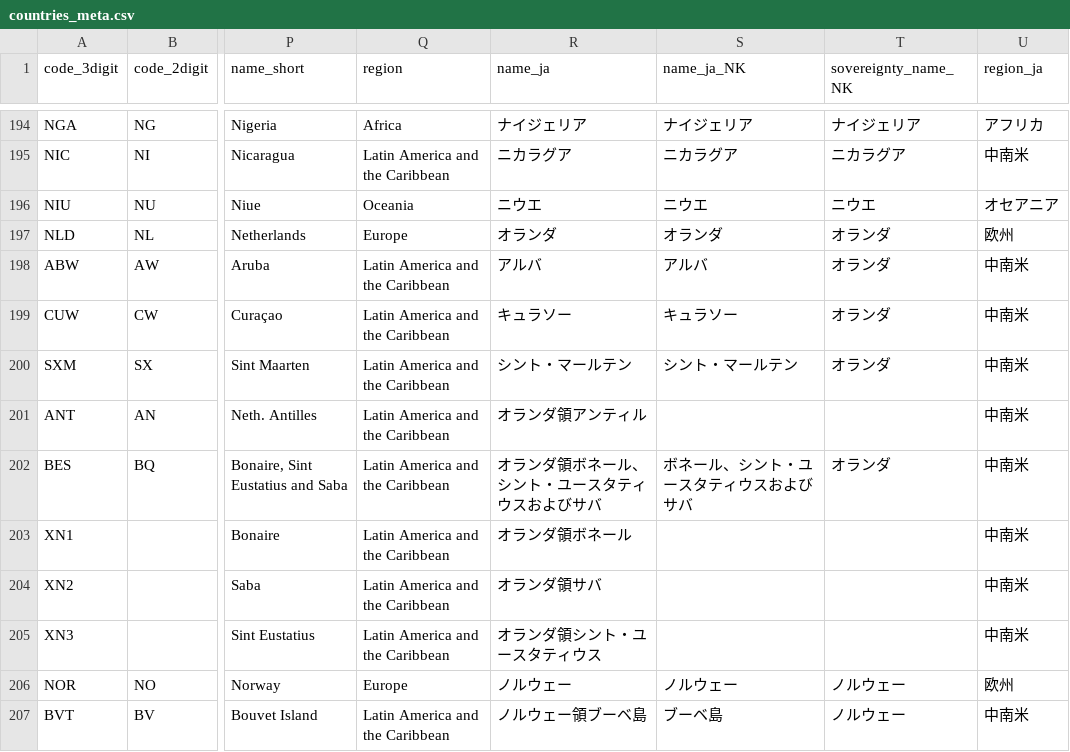
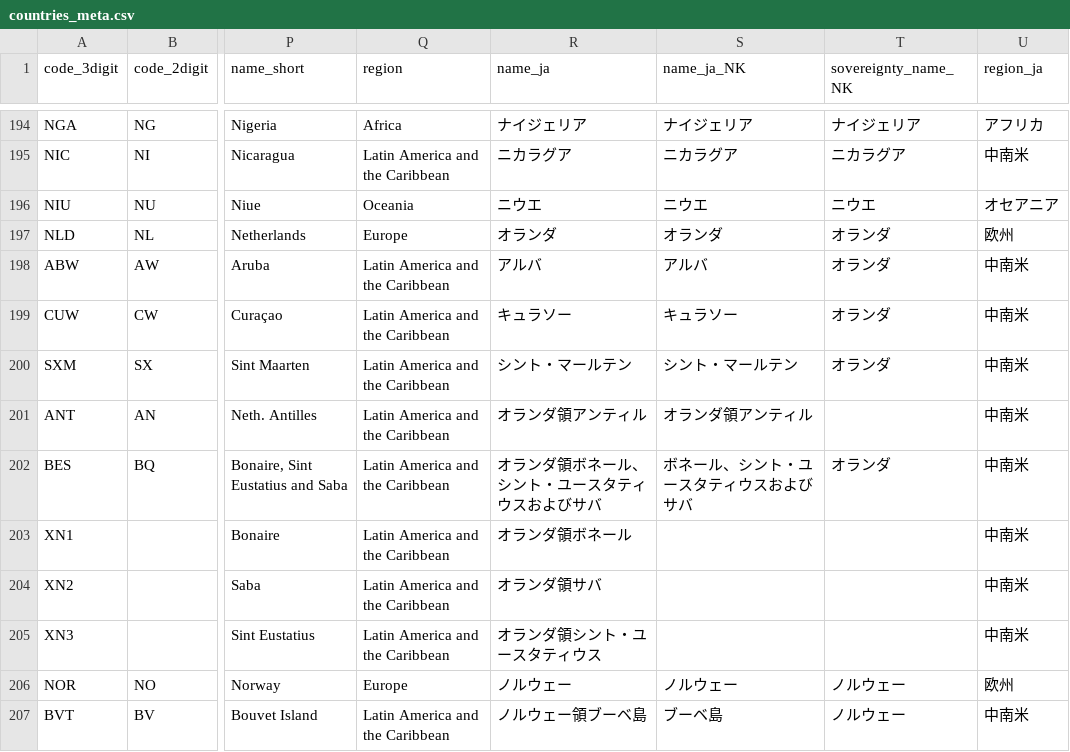
Before and after one commit to miotomita/meta, a CSV file: countries_meta.csv, drawn as a sheet; only a part is shown, gaps mark what is left out; the diff names each change by its address in the sheet, - before the commit and + after, or states it on an @@ line.

Commit message:
Update countries_meta.csv

```diff
--- a/countries_meta.csv
+++ b/countries_meta.csv
-S201 (name_ja_NK): (empty)
+S201 (name_ja_NK): オランダ領アンティル
```
